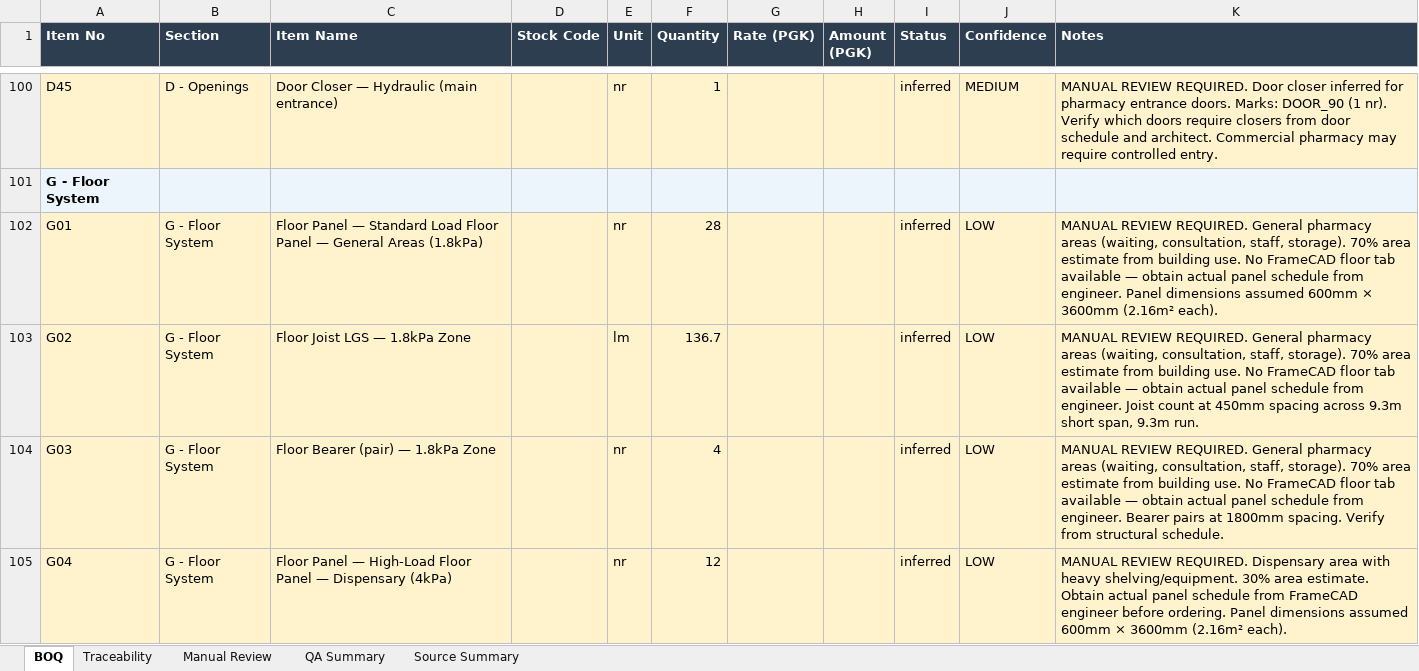
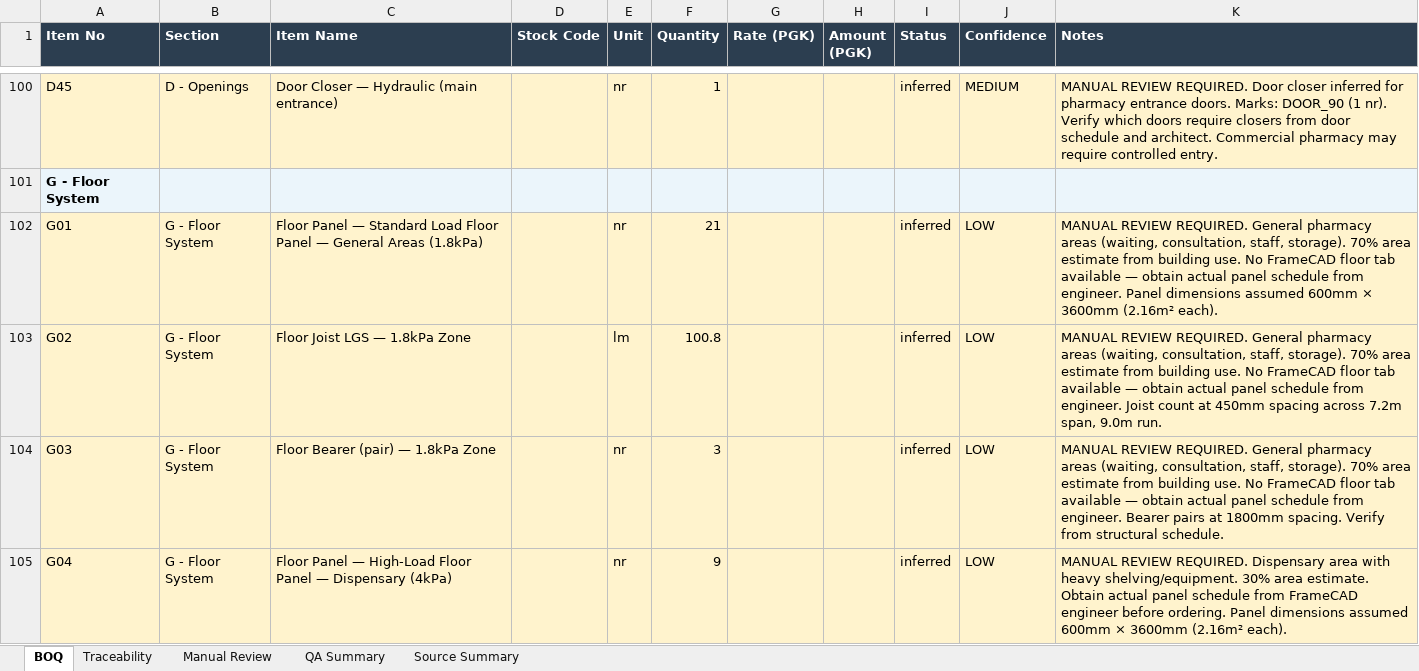
Before and after one commit to KhabibullaevSh/get-demo1-copy, an Excel workbook: v3_boq_system/outputs/project_2/project_2_BOQ_V3.xlsx, sheet BOQ, drawn as a sheet; only a part is shown, gaps mark what is left out; values as stored, in another font and other column widths than the file's, no borders; the diff covers the shown part only; the diff names each change by its address in the sheet, - before the commit and + after, or states it on an @@ line.

```diff
--- a/v3_boq_system/outputs/project_2/project_2_BOQ_V3.xlsx (sheet BOQ)
+++ b/v3_boq_system/outputs/project_2/project_2_BOQ_V3.xlsx (sheet BOQ)
-F102 (Quantity): 28
+F102 (Quantity): 21
-F103 (Quantity): 136.7
+F103 (Quantity): 100.8
-K103 (Notes): …spacing across 9.3m short span, 9.3m run.
+K103 (Notes): …spacing across 7.2m span, 9.0m run.
-F104 (Quantity): 4
+F104 (Quantity): 3
-F105 (Quantity): 12
+F105 (Quantity): 9
```
Also changed, not shown: 4 edited cells elsewhere in this sheet, sheet Traceability, sheet Manual Review, sheet Source Summary, 5 other files.
